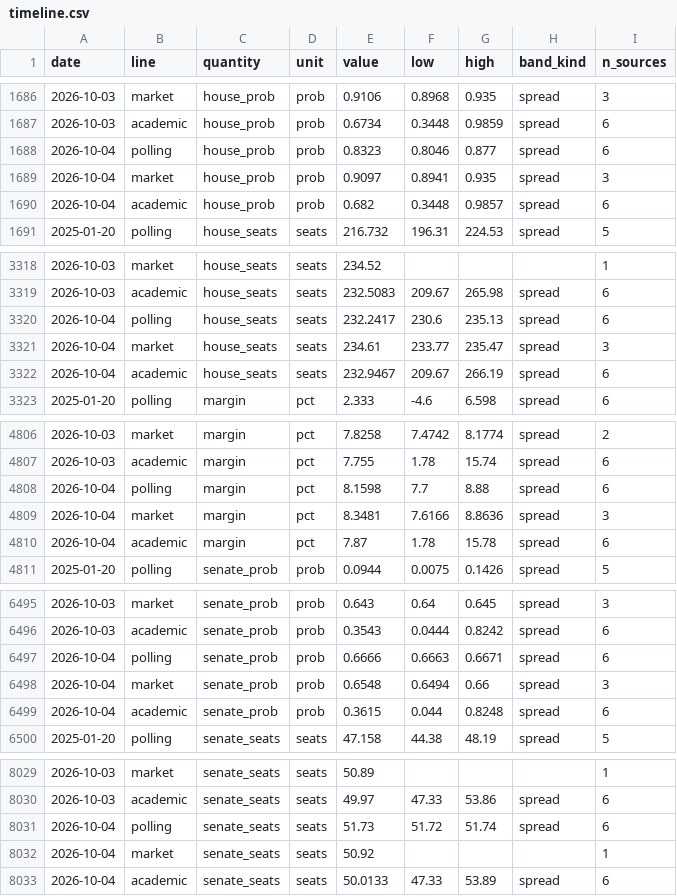
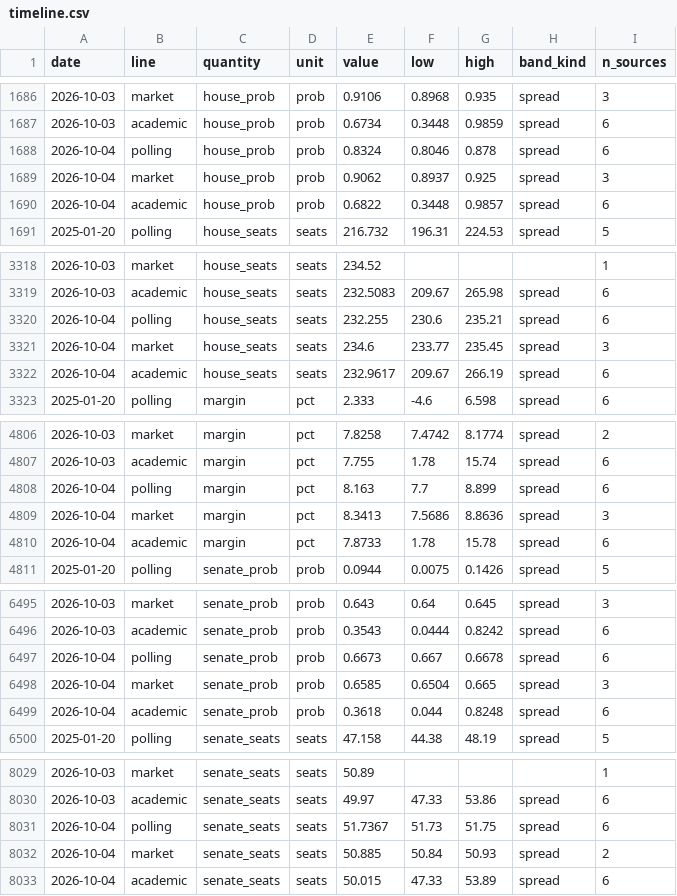
Before and after one commit to kevin-deluca-polisci/KD-website, a CSV file: forecast/archive/2026/timeline.csv, drawn as a sheet; only a part is shown, gaps mark what is left out.

```diff
--- a/forecast/archive/2026/timeline.csv
+++ b/forecast/archive/2026/timeline.csv
@@ -1687,5 +1687,5 @@ date,line,quantity,unit,value,low,high,band_kind,n_sources
 2026-10-03,academic,house_prob,prob,0.6734,0.3448,0.9859,spread,6
-2026-10-04,polling,house_prob,prob,0.8323,0.8046,0.877,spread,6
-2026-10-04,market,house_prob,prob,0.9097,0.8941,0.935,spread,3
-2026-10-04,academic,house_prob,prob,0.682,0.3448,0.9857,spread,6
+2026-10-04,polling,house_prob,prob,0.8324,0.8046,0.878,spread,6
+2026-10-04,market,house_prob,prob,0.9062,0.8937,0.925,spread,3
+2026-10-04,academic,house_prob,prob,0.6822,0.3448,0.9857,spread,6
 2025-01-20,polling,house_seats,seats,216.732,196.31,224.53,spread,5
@@ -3319,5 +3319,5 @@ date,line,quantity,unit,value,low,high,band_kind,n_sources
 2026-10-03,academic,house_seats,seats,232.5083,209.67,265.98,spread,6
-2026-10-04,polling,house_seats,seats,232.2417,230.6,235.13,spread,6
-2026-10-04,market,house_seats,seats,234.61,233.77,235.47,spread,3
-2026-10-04,academic,house_seats,seats,232.9467,209.67,266.19,spread,6
+2026-10-04,polling,house_seats,seats,232.255,230.6,235.21,spread,6
+2026-10-04,market,house_seats,seats,234.6,233.77,235.45,spread,3
+2026-10-04,academic,house_seats,seats,232.9617,209.67,266.19,spread,6
 2025-01-20,polling,margin,pct,2.333,-4.6,6.598,spread,6
@@ -4807,5 +4807,5 @@ date,line,quantity,unit,value,low,high,band_kind,n_sources
 2026-10-03,academic,margin,pct,7.755,1.78,15.74,spread,6
-2026-10-04,polling,margin,pct,8.1598,7.7,8.88,spread,6
-2026-10-04,market,margin,pct,8.3481,7.6166,8.8636,spread,3
-2026-10-04,academic,margin,pct,7.87,1.78,15.78,spread,6
+2026-10-04,polling,margin,pct,8.163,7.7,8.899,spread,6
+2026-10-04,market,margin,pct,8.3413,7.5686,8.8636,spread,3
+2026-10-04,academic,margin,pct,7.8733,1.78,15.78,spread,6
 2025-01-20,polling,senate_prob,prob,0.0944,0.0075,0.1426,spread,5
@@ -6496,5 +6496,5 @@ date,line,quantity,unit,value,low,high,band_kind,n_sources
 2026-10-03,academic,senate_prob,prob,0.3543,0.0444,0.8242,spread,6
-2026-10-04,polling,senate_prob,prob,0.6666,0.6663,0.6671,spread,6
-2026-10-04,market,senate_prob,prob,0.6548,0.6494,0.66,spread,3
-2026-10-04,academic,senate_prob,prob,0.3615,0.044,0.8248,spread,6
+2026-10-04,polling,senate_prob,prob,0.6673,0.667,0.6678,spread,6
+2026-10-04,market,senate_prob,prob,0.6585,0.6504,0.665,spread,3
+2026-10-04,academic,senate_prob,prob,0.3618,0.044,0.8248,spread,6
 2025-01-20,polling,senate_seats,seats,47.158,44.38,48.19,spread,5
@@ -8030,4 +8030,4 @@ date,line,quantity,unit,value,low,high,band_kind,n_sources
 2026-10-03,academic,senate_seats,seats,49.97,47.33,53.86,spread,6
-2026-10-04,polling,senate_seats,seats,51.73,51.72,51.74,spread,6
-2026-10-04,market,senate_seats,seats,50.92,,,,1
-2026-10-04,academic,senate_seats,seats,50.0133,47.33,53.89,spread,6
+2026-10-04,polling,senate_seats,seats,51.7367,51.73,51.75,spread,6
+2026-10-04,market,senate_seats,seats,50.885,50.84,50.93,spread,2
+2026-10-04,academic,senate_seats,seats,50.015,47.33,53.89,spread,6
```
Also changed, not shown: forecast/archive/2026/files.csv, forecast/data/2026/derived/timeline.csv, 11 other files.
